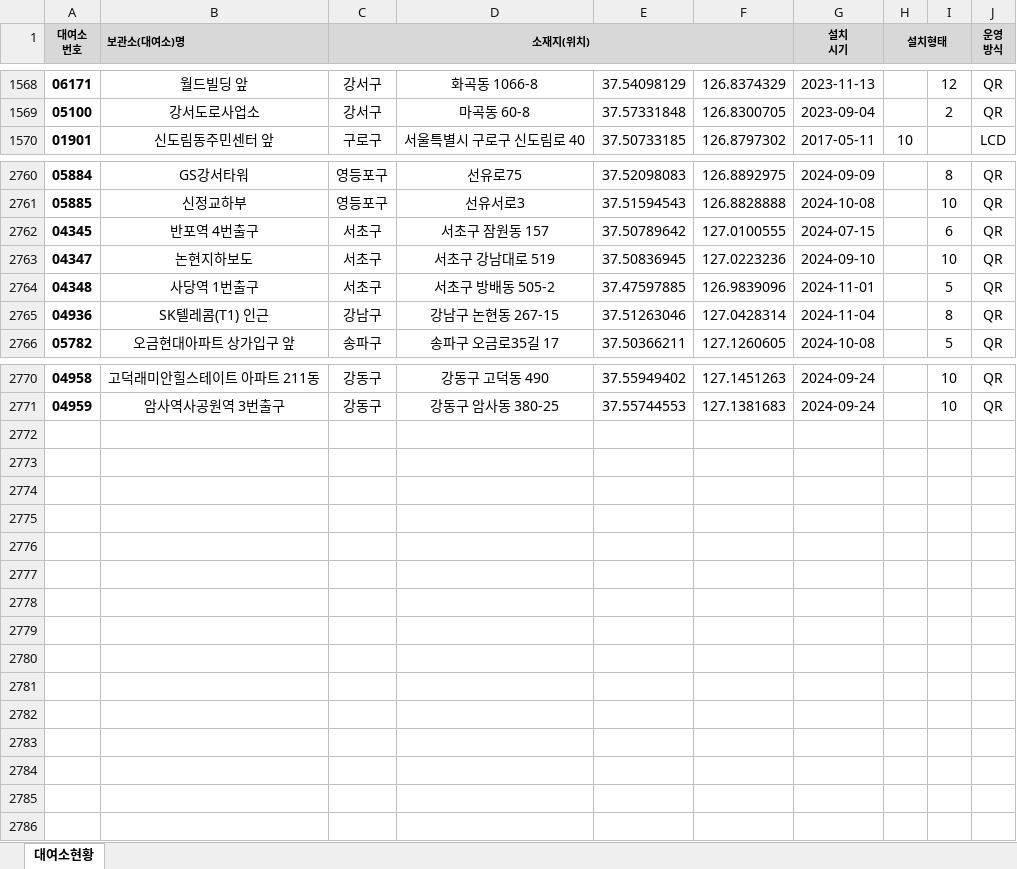
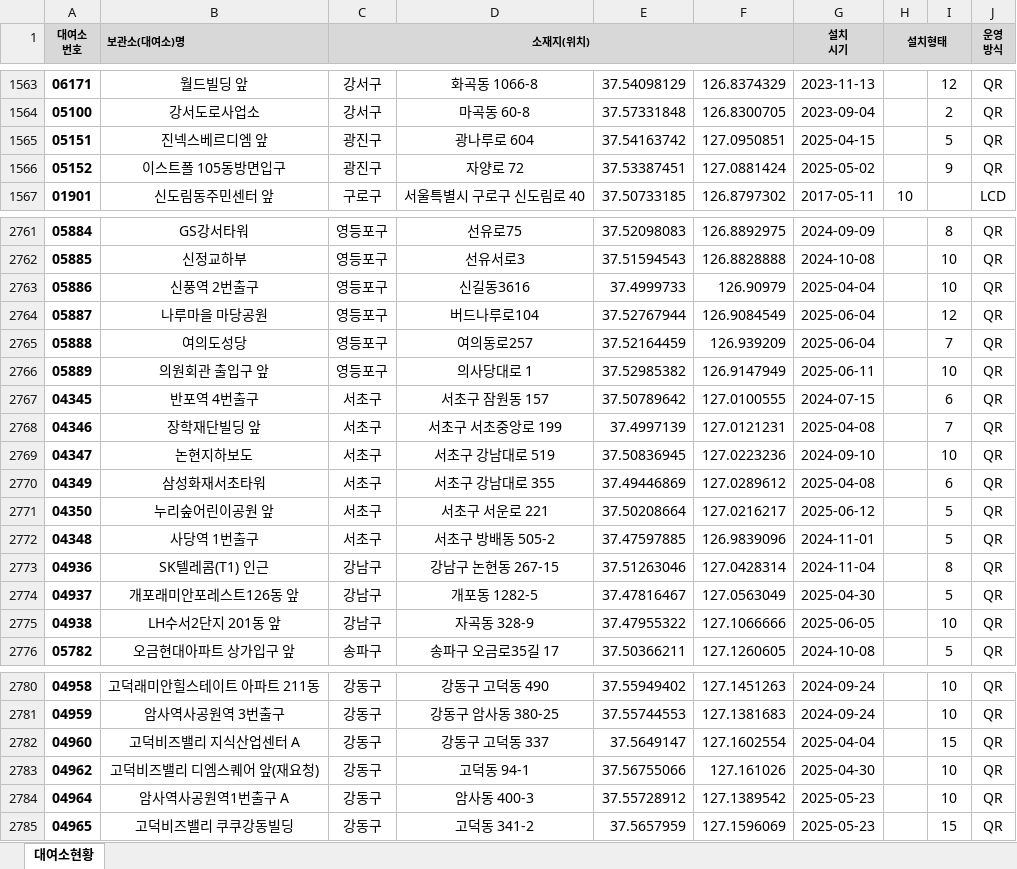
Before and after one commit to aebonlee/materials, an Excel workbook: data-eng/projects/data/seoul_bike_station_202506.xlsx, sheet 대여소현황, drawn as a sheet; only a part is shown, gaps mark what is left out; values as stored, in another font and other column widths than the file's, no borders; conditional formats not drawn; the diff covers the shown part only; the diff names each change by its address in the sheet, - before the commit and + after, or states it on an @@ line.

```diff
--- a/data-eng/projects/data/seoul_bike_station_202506.xlsx (sheet 대여소현황)
+++ b/data-eng/projects/data/seoul_bike_station_202506.xlsx (sheet 대여소현황)
+row 1565: 05151 | 진넥스베르디엠 앞 | 광진구 | 광나루로 604 | 37.54163742 | 127.0950851 | 2025-04-15 |  | 5 | QR
+row 1566: 05152 | 이스트폴 105동방면입구 | 광진구 | 자양로 72 | 37.53387451 | 127.0881424 | 2025-05-02 |  | 9 | QR
+row 2763: 05886 | 신풍역 2번출구 | 영등포구 | 신길동3616 | 37.4999733 | 126.90979 | 2025-04-04 |  | 10 | QR
+row 2764: 05887 | 나루마을 마당공원 | 영등포구 | 버드나루로104 | 37.52767944 | 126.9084549 | 2025-06-04 |  | 12 | QR
+row 2765: 05888 | 여의도성당 | 영등포구 | 여의동로257 | 37.52164459 | 126.939209 | 2025-06-04 |  | 7 | QR
+row 2766: 05889 | 의원회관 출입구 앞 | 영등포구 | 의사당대로 1 | 37.52985382 | 126.9147949 | 2025-06-11 |  | 10 | QR
+row 2768: 04346 | 장학재단빌딩 앞 | 서초구 | 서초구 서초중앙로 199 | 37.4997139 | 127.0121231 | 2025-04-08 |  | 7 | QR
+row 2770: 04349 | 삼성화재서초타워 | 서초구 | 서초구 강남대로 355 | 37.49446869 | 127.0289612 | 2025-04-08 |  | 6 | QR
+row 2771: 04350 | 누리숲어린이공원 앞 | 서초구 | 서초구 서운로 221 | 37.50208664 | 127.0216217 | 2025-06-12 |  | 5 | QR
+row 2774: 04937 | 개포래미안포레스트126동 앞 | 강남구 | 개포동 1282-5 | 37.47816467 | 127.0563049 | 2025-04-30 |  | 5 | QR
+row 2775: 04938 | LH수서2단지 201동 앞 | 강남구 | 자곡동 328-9 | 37.47955322 | 127.1066666 | 2025-06-05 |  | 10 | QR
+row 2782: 04960 | 고덕비즈밸리 지식산업센터 A | 강동구 | 강동구 고덕동 337 | 37.5649147 | 127.1602554 | 2025-04-04 |  | 15 | QR
+row 2783: 04962 | 고덕비즈밸리 디엠스퀘어 앞(재요청) | 강동구 | 고덕동 94-1 | 37.56755066 | 127.161026 | 2025-04-30 |  | 10 | QR
+row 2784: 04964 | 암사역사공원역1번출구 A | 강동구 | 암사동 400-3 | 37.55728912 | 127.1389542 | 2025-05-23 |  | 10 | QR
+row 2785: 04965 | 고덕비즈밸리 쿠쿠강동빌딩 | 강동구 | 고덕동 341-2 | 37.5657959 | 127.1596069 | 2025-05-23 |  | 15 | QR
```
Also changed, not shown: 12 added rows and 13 removed rows elsewhere in this sheet, 2 other files.
